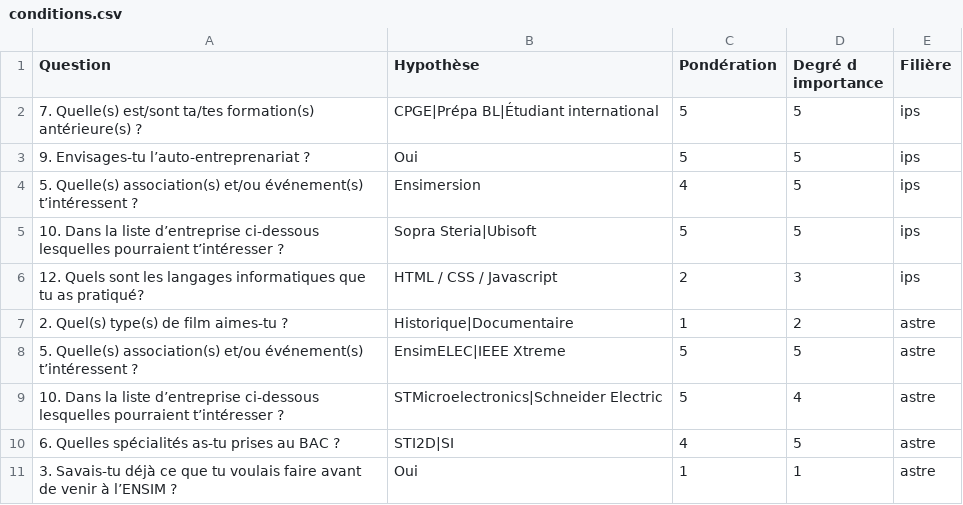
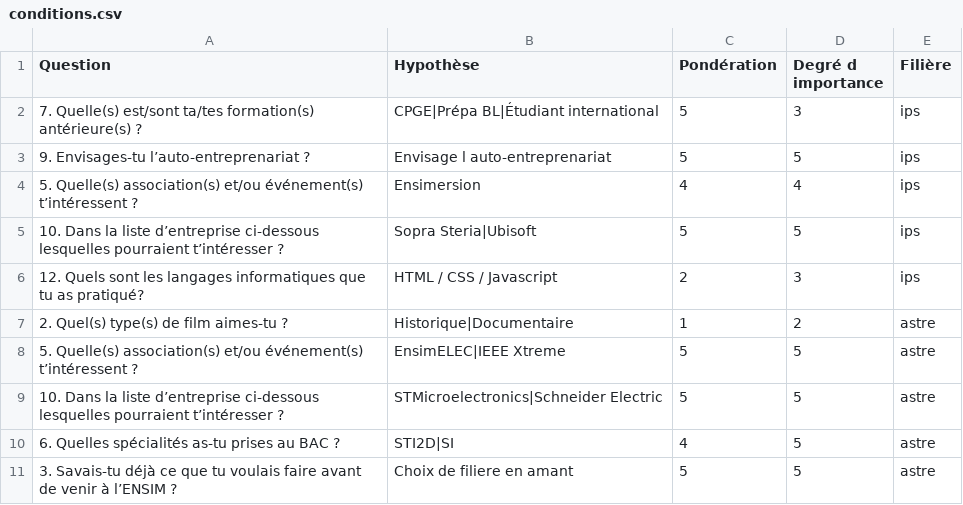
Before and after one commit to thatwasyahya/DataAnalyse, a CSV file: conditions.csv, drawn as a sheet.

```diff
--- a/conditions.csv
+++ b/conditions.csv
@@ -1,5 +1,5 @@
 Question,Hypothèse,Pondération,Degré d importance,Filière
-7. Quelle(s) est/sont ta/tes formation(s) antérieure(s) ?,CPGE|Prépa BL|Étudiant international,5,5,ips
-9. Envisages-tu l’auto-entreprenariat ?,Oui,5,5,ips
-5. Quelle(s) association(s) et/ou événement(s) t’intéressent ?,Ensimersion,4,5,ips
+7. Quelle(s) est/sont ta/tes formation(s) antérieure(s) ?,CPGE|Prépa BL|Étudiant international,5,3,ips
+9. Envisages-tu l’auto-entreprenariat ?,Envisage l auto-entreprenariat,5,5,ips
+5. Quelle(s) association(s) et/ou événement(s) t’intéressent ?,Ensimersion,4,4,ips
 10. Dans la liste d’entreprise ci-dessous lesquelles pourraient t’intéresser ?,Sopra Steria|Ubisoft,5,5,ips
@@ -8,4 +8,4 @@ Question,Hypothèse,Pondération,Degré d importance,Filière
 5. Quelle(s) association(s) et/ou événement(s) t’intéressent ?,EnsimELEC|IEEE Xtreme,5,5,astre
-10. Dans la liste d’entreprise ci-dessous lesquelles pourraient t’intéresser ?,STMicroelectronics|Schneider Electric,5,4,astre
+10. Dans la liste d’entreprise ci-dessous lesquelles pourraient t’intéresser ?,STMicroelectronics|Schneider Electric,5,5,astre
 6. Quelles spécialités as-tu prises au BAC ?,STI2D|SI,4,5,astre
-3. Savais-tu déjà ce que tu voulais faire avant de venir à l’ENSIM ?,Oui,1,1,astre
+3. Savais-tu déjà ce que tu voulais faire avant de venir à l’ENSIM ?,Choix de filiere en amant,5,5,astre
```
Also changed, not shown: reponses_etudiants.csv, 2 other files.
